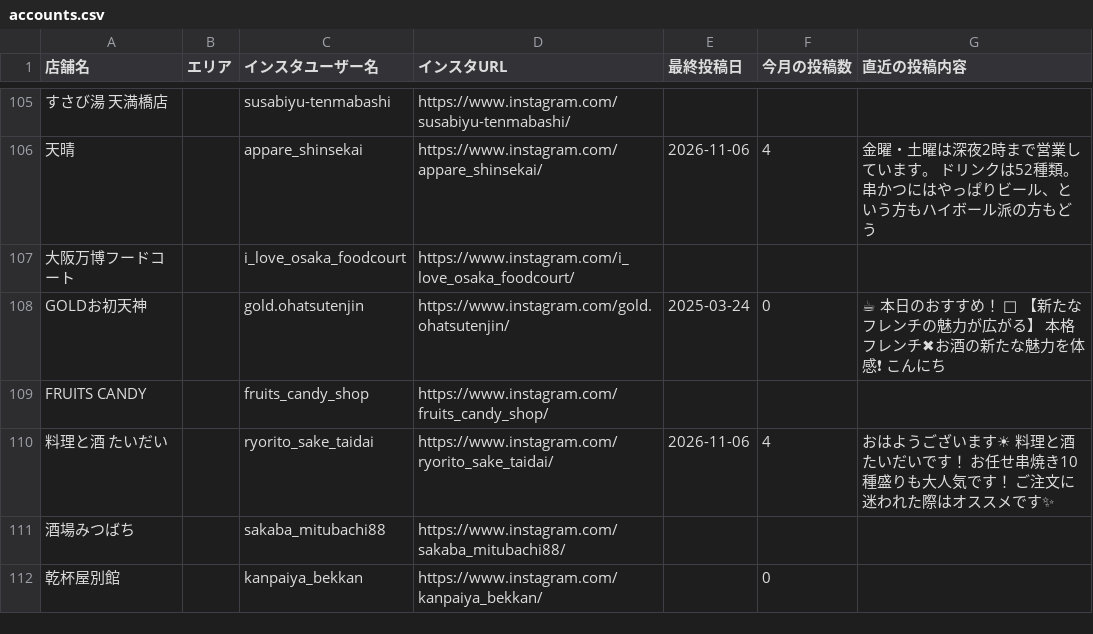
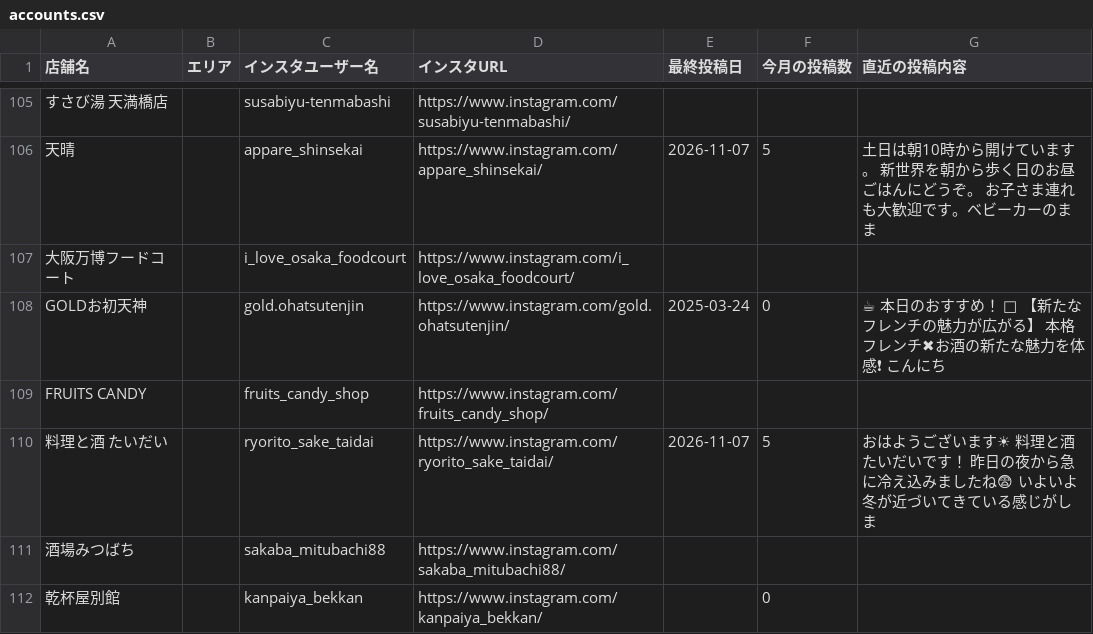
Before and after one commit to hassinxkato-hash/insta-dashboard, a CSV file: accounts.csv, drawn as a sheet; only a part is shown, gaps mark what is left out; the diff covers the shown part only; the diff names each change by its address in the sheet, - before the commit and + after, or states it on an @@ line.

```diff
--- a/accounts.csv
+++ b/accounts.csv
-E106 (最終投稿日): 2026-11-06
+E106 (最終投稿日): 2026-11-07
-F106 (今月の投稿数): 4
+F106 (今月の投稿数): 5
-G106 (直近の投稿内容): 金曜・土曜は深夜2時まで営業しています。 ドリンクは52種類。串かつにはやっぱりビール、という方もハイボール派の方もどう
+G106 (直近の投稿内容): 土日は朝10時から開けています。 新世界を朝から歩く日のお昼ごはんにどうぞ。 お子さま連れも大歓迎です。ベビーカーのまま
-E110 (最終投稿日): 2026-11-06
+E110 (最終投稿日): 2026-11-07
-F110 (今月の投稿数): 4
+F110 (今月の投稿数): 5
-G110 (直近の投稿内容): …です！ お任せ串焼き10種盛りも大人気です！ ご注文に迷われた際はオススメです✨
+G110 (直近の投稿内容): …です！ 昨日の夜から急に冷え込みましたね😨 いよいよ冬が近づいてきている感じがしま
```
Also changed, not shown: 73 edited cells elsewhere in this file, 1 other file.
